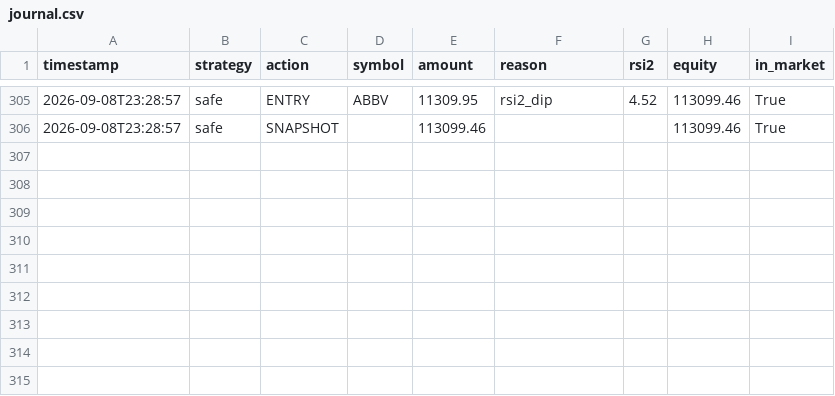
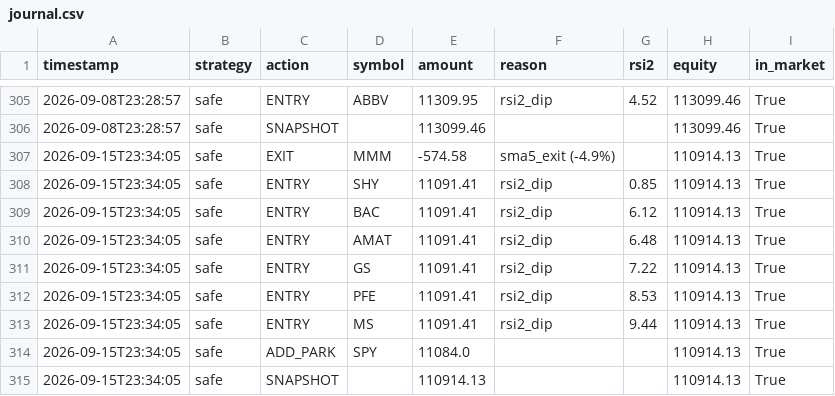
Before and after one commit to jonashaselhofer5-ship-it/Trader, a CSV file: data/journal.csv, drawn as a sheet; only a part is shown, gaps mark what is left out.

```diff
--- a/data/journal.csv
+++ b/data/journal.csv
@@ -306 +306,10 @@ timestamp,strategy,action,symbol,amount,reason,rsi2,equity,in_market
 2026-09-08T23:28:57,safe,SNAPSHOT,,113099.46,,,113099.46,True
+2026-09-15T23:34:05,safe,EXIT,MMM,-574.58,sma5_exit (-4.9%),,110914.13,True
+2026-09-15T23:34:05,safe,ENTRY,SHY,11091.41,rsi2_dip,0.85,110914.13,True
+2026-09-15T23:34:05,safe,ENTRY,BAC,11091.41,rsi2_dip,6.12,110914.13,True
+2026-09-15T23:34:05,safe,ENTRY,AMAT,11091.41,rsi2_dip,6.48,110914.13,True
+2026-09-15T23:34:05,safe,ENTRY,GS,11091.41,rsi2_dip,7.22,110914.13,True
+2026-09-15T23:34:05,safe,ENTRY,PFE,11091.41,rsi2_dip,8.53,110914.13,True
+2026-09-15T23:34:05,safe,ENTRY,MS,11091.41,rsi2_dip,9.44,110914.13,True
+2026-09-15T23:34:05,safe,ADD_PARK,SPY,11084.0,,,110914.13,True
+2026-09-15T23:34:05,safe,SNAPSHOT,,110914.13,,,110914.13,True
```
Also changed, not shown: 1 other file.
